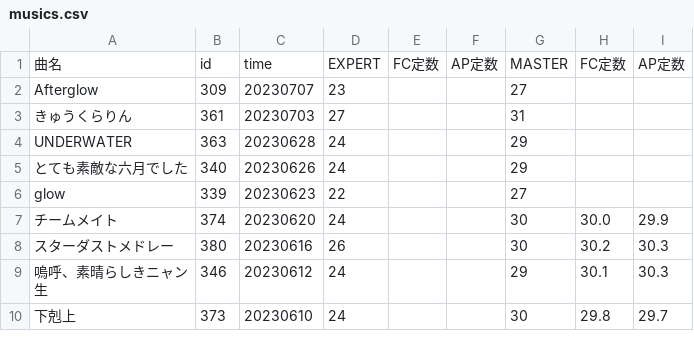
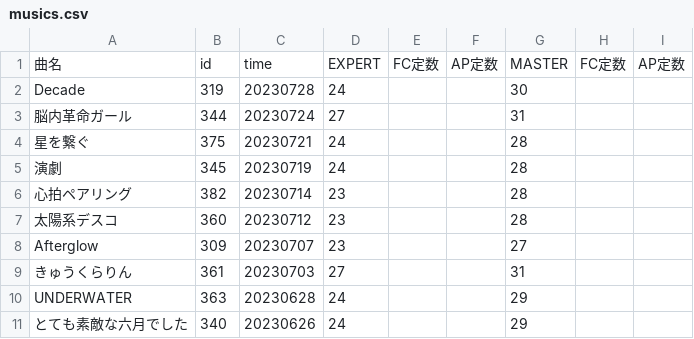
Before and after one commit to shinonomeenana/Unibot, a CSV file: masterdata/realtime/musics.csv, drawn as a sheet; only a part is shown; the shorter side is filled out with more unchanged rows.

```diff
--- a/masterdata/realtime/musics.csv
+++ b/masterdata/realtime/musics.csv
@@ -1,2 +1,8 @@
 曲名,id,time,EXPERT,FC定数,AP定数,MASTER,FC定数,AP定数
+Decade,319,20230728,24,,,30,,
+脳内革命ガール,344,20230724,27,,,31,,
+星を繋ぐ,375,20230721,24,,,28,,
+演劇,345,20230719,24,,,28,,
+心拍ペアリング,382,20230714,23,,,28,,
+太陽系デスコ,360,20230712,23,,,28,,
 Afterglow,309,20230707,23,,,27,,
```
Also changed, not shown: 5 other files.
